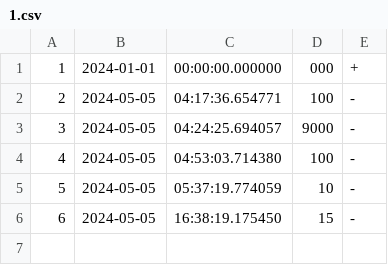
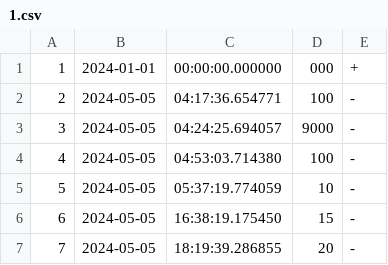
Before and after one commit to ladamtla/School, a CSV file: OOP Python/Project - Bank/Transactiondata/1.csv, drawn as a sheet; the diff names each change by its address in the sheet, - before the commit and + after, or states it on an @@ line.

```diff
--- a/OOP Python/Project - Bank/Transactiondata/1.csv
+++ b/OOP Python/Project - Bank/Transactiondata/1.csv
+row 7: 7 | 2024-05-05 | 18:19:39.286855 | 20 | -
```
Also changed, not shown: OOP Python/Project - Bank/Peoples/employees.csv, OOP Python/Project - Bank/bankaccounts.csv, 13 other files.
